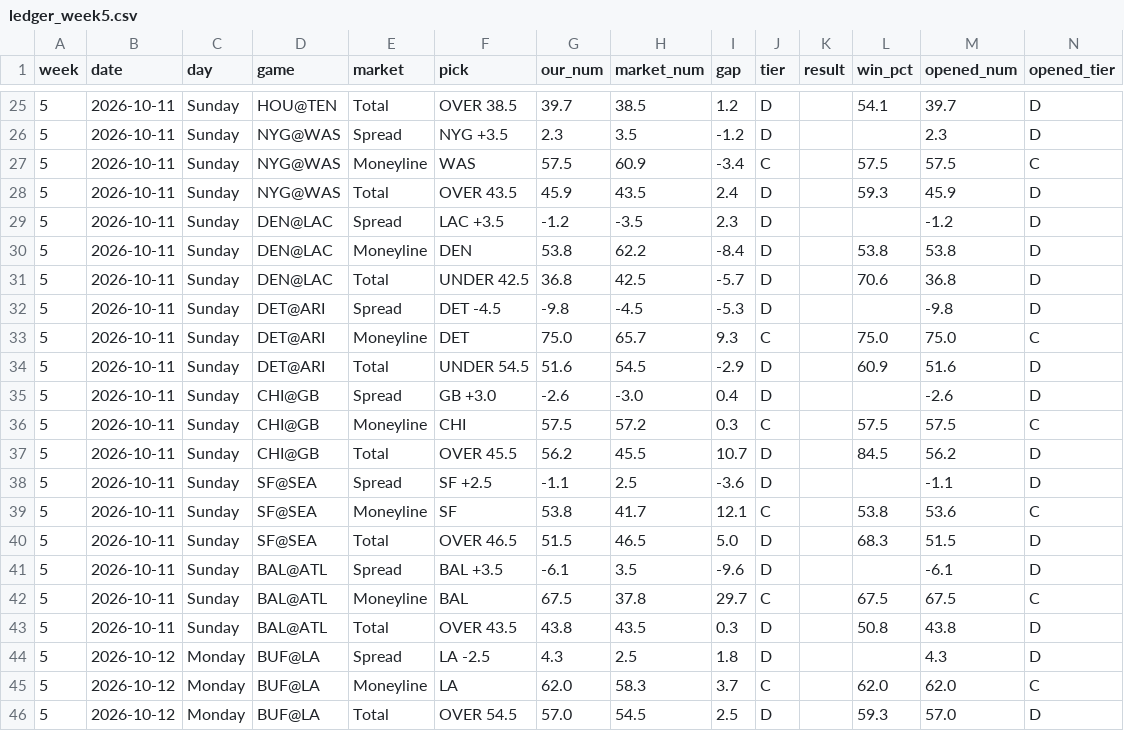
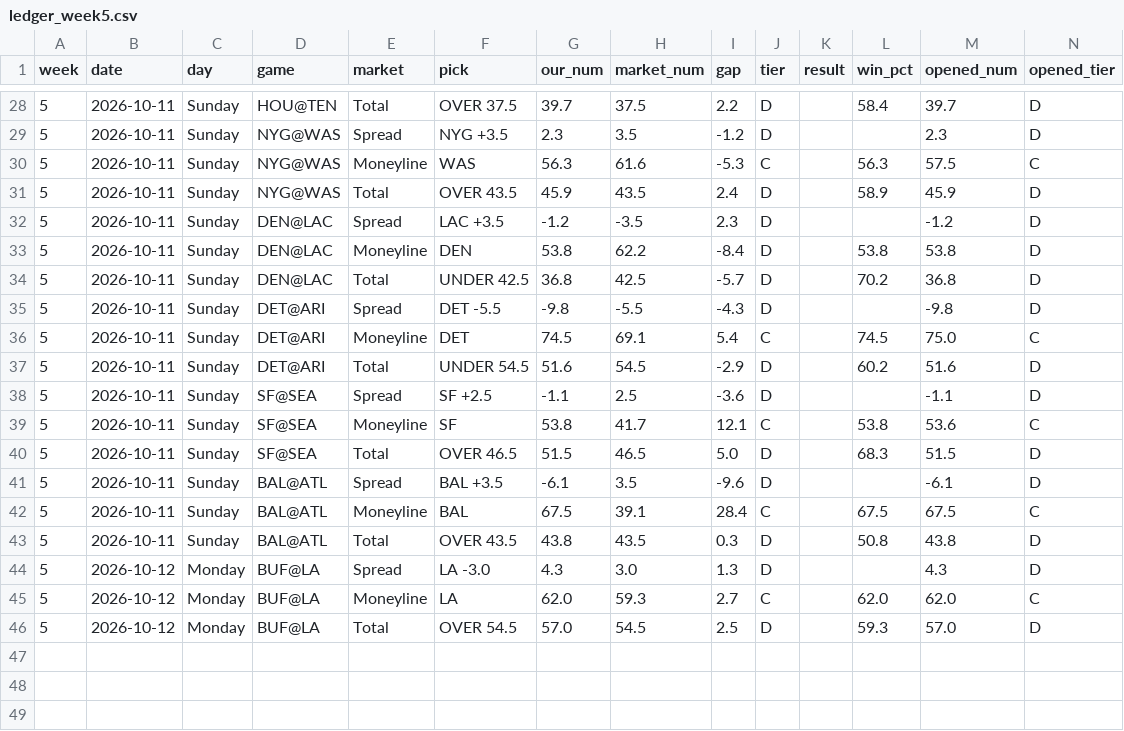
Before and after one commit to fourty2se7en/nfl-card, a CSV file: scripts/ledger_week5.csv, drawn as a sheet; only a part is shown, gaps mark what is left out; the diff covers the shown part only.

```diff
--- a/scripts/ledger_week5.csv
+++ b/scripts/ledger_week5.csv
@@ -25,14 +28,11 @@ week,date,day,game,market,pick,our_num,market_num,gap,tier,result,win_pct,opened
-5,2026-10-11,Sunday,HOU@TEN,Total,OVER 38.5,39.7,38.5,1.2,D,,54.1,39.7,D
+5,2026-10-11,Sunday,HOU@TEN,Total,OVER 37.5,39.7,37.5,2.2,D,,58.4,39.7,D
 5,2026-10-11,Sunday,NYG@WAS,Spread,NYG +3.5,2.3,3.5,-1.2,D,,,2.3,D
-5,2026-10-11,Sunday,NYG@WAS,Moneyline,WAS,57.5,60.9,-3.4,C,,57.5,57.5,C
-5,2026-10-11,Sunday,NYG@WAS,Total,OVER 43.5,45.9,43.5,2.4,D,,59.3,45.9,D
+5,2026-10-11,Sunday,NYG@WAS,Moneyline,WAS,56.3,61.6,-5.3,C,,56.3,57.5,C
+5,2026-10-11,Sunday,NYG@WAS,Total,OVER 43.5,45.9,43.5,2.4,D,,58.9,45.9,D
 5,2026-10-11,Sunday,DEN@LAC,Spread,LAC +3.5,-1.2,-3.5,2.3,D,,,-1.2,D
 5,2026-10-11,Sunday,DEN@LAC,Moneyline,DEN,53.8,62.2,-8.4,D,,53.8,53.8,D
-5,2026-10-11,Sunday,DEN@LAC,Total,UNDER 42.5,36.8,42.5,-5.7,D,,70.6,36.8,D
-5,2026-10-11,Sunday,DET@ARI,Spread,DET -4.5,-9.8,-4.5,-5.3,D,,,-9.8,D
-5,2026-10-11,Sunday,DET@ARI,Moneyline,DET,75.0,65.7,9.3,C,,75.0,75.0,C
-5,2026-10-11,Sunday,DET@ARI,Total,UNDER 54.5,51.6,54.5,-2.9,D,,60.9,51.6,D
-5,2026-10-11,Sunday,CHI@GB,Spread,GB +3.0,-2.6,-3.0,0.4,D,,,-2.6,D
-5,2026-10-11,Sunday,CHI@GB,Moneyline,CHI,57.5,57.2,0.3,C,,57.5,57.5,C
-5,2026-10-11,Sunday,CHI@GB,Total,OVER 45.5,56.2,45.5,10.7,D,,84.5,56.2,D
+5,2026-10-11,Sunday,DEN@LAC,Total,UNDER 42.5,36.8,42.5,-5.7,D,,70.2,36.8,D
+5,2026-10-11,Sunday,DET@ARI,Spread,DET -5.5,-9.8,-5.5,-4.3,D,,,-9.8,D
+5,2026-10-11,Sunday,DET@ARI,Moneyline,DET,74.5,69.1,5.4,C,,74.5,75.0,C
+5,2026-10-11,Sunday,DET@ARI,Total,UNDER 54.5,51.6,54.5,-2.9,D,,60.2,51.6,D
 5,2026-10-11,Sunday,SF@SEA,Spread,SF +2.5,-1.1,2.5,-3.6,D,,,-1.1,D
@@ -41,6 +41,6 @@ week,date,day,game,market,pick,our_num,market_num,gap,tier,result,win_pct,opened
 5,2026-10-11,Sunday,BAL@ATL,Spread,BAL +3.5,-6.1,3.5,-9.6,D,,,-6.1,D
-5,2026-10-11,Sunday,BAL@ATL,Moneyline,BAL,67.5,37.8,29.7,C,,67.5,67.5,C
+5,2026-10-11,Sunday,BAL@ATL,Moneyline,BAL,67.5,39.1,28.4,C,,67.5,67.5,C
 5,2026-10-11,Sunday,BAL@ATL,Total,OVER 43.5,43.8,43.5,0.3,D,,50.8,43.8,D
-5,2026-10-12,Monday,BUF@LA,Spread,LA -2.5,4.3,2.5,1.8,D,,,4.3,D
-5,2026-10-12,Monday,BUF@LA,Moneyline,LA,62.0,58.3,3.7,C,,62.0,62.0,C
+5,2026-10-12,Monday,BUF@LA,Spread,LA -3.0,4.3,3.0,1.3,D,,,4.3,D
+5,2026-10-12,Monday,BUF@LA,Moneyline,LA,62.0,59.3,2.7,C,,62.0,62.0,C
 5,2026-10-12,Monday,BUF@LA,Total,OVER 54.5,57.0,54.5,2.5,D,,59.3,57.0,D
```
Also changed, not shown: 2 added rows and 27 edited cells elsewhere in this file, scripts/ledger_history.csv, site/ledger_week5.csv, 4 other files.
